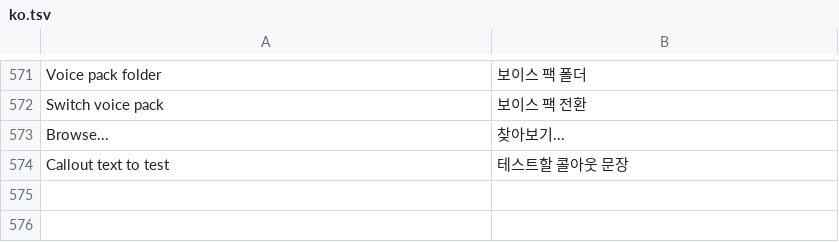
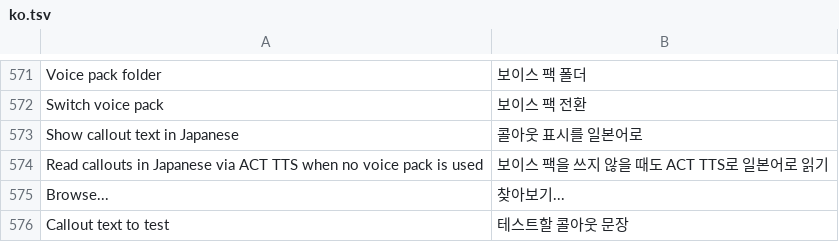
Before and after one commit to ElenaChan-me/Triggevent-Plus, a TSV file: xivsupport/src/main/resources/i18n/ko.tsv, drawn as a sheet; only a part is shown, gaps mark what is left out; the diff names each change by its address in the sheet, - before the commit and + after, or states it on an @@ line.

```diff
--- a/xivsupport/src/main/resources/i18n/ko.tsv
+++ b/xivsupport/src/main/resources/i18n/ko.tsv
+row 573: Show callout text in Japanese | 콜아웃 표시를 일본어로
+row 574: Read callouts in Japanese via ACT TTS when no voice pack is used | 보이스 팩을 쓰지 않을 때도 ACT TTS로 일본어로 읽기
```
Also changed, not shown: xivsupport/src/main/resources/i18n/ja.tsv, xivsupport/src/main/resources/i18n/zh.tsv, 9 other files.
